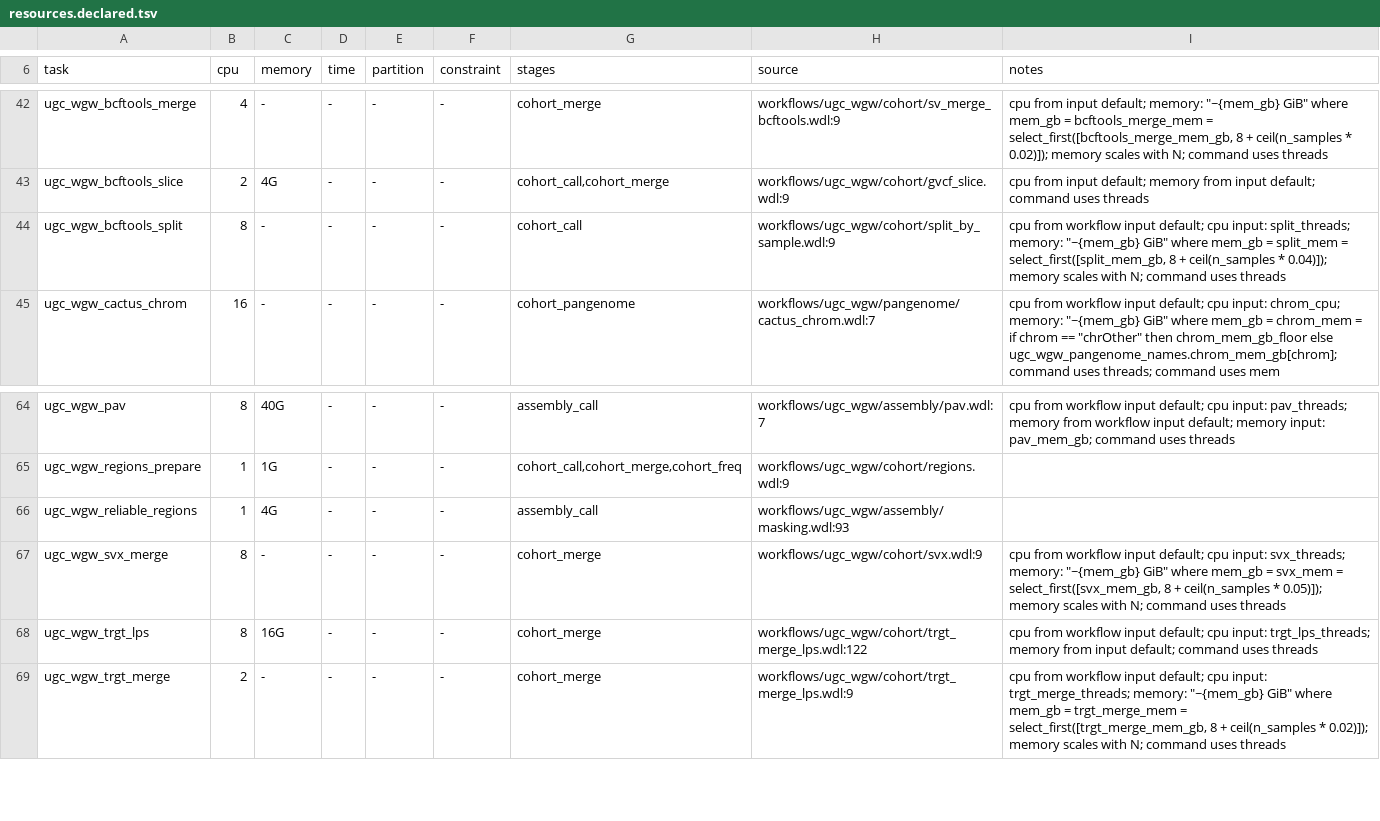
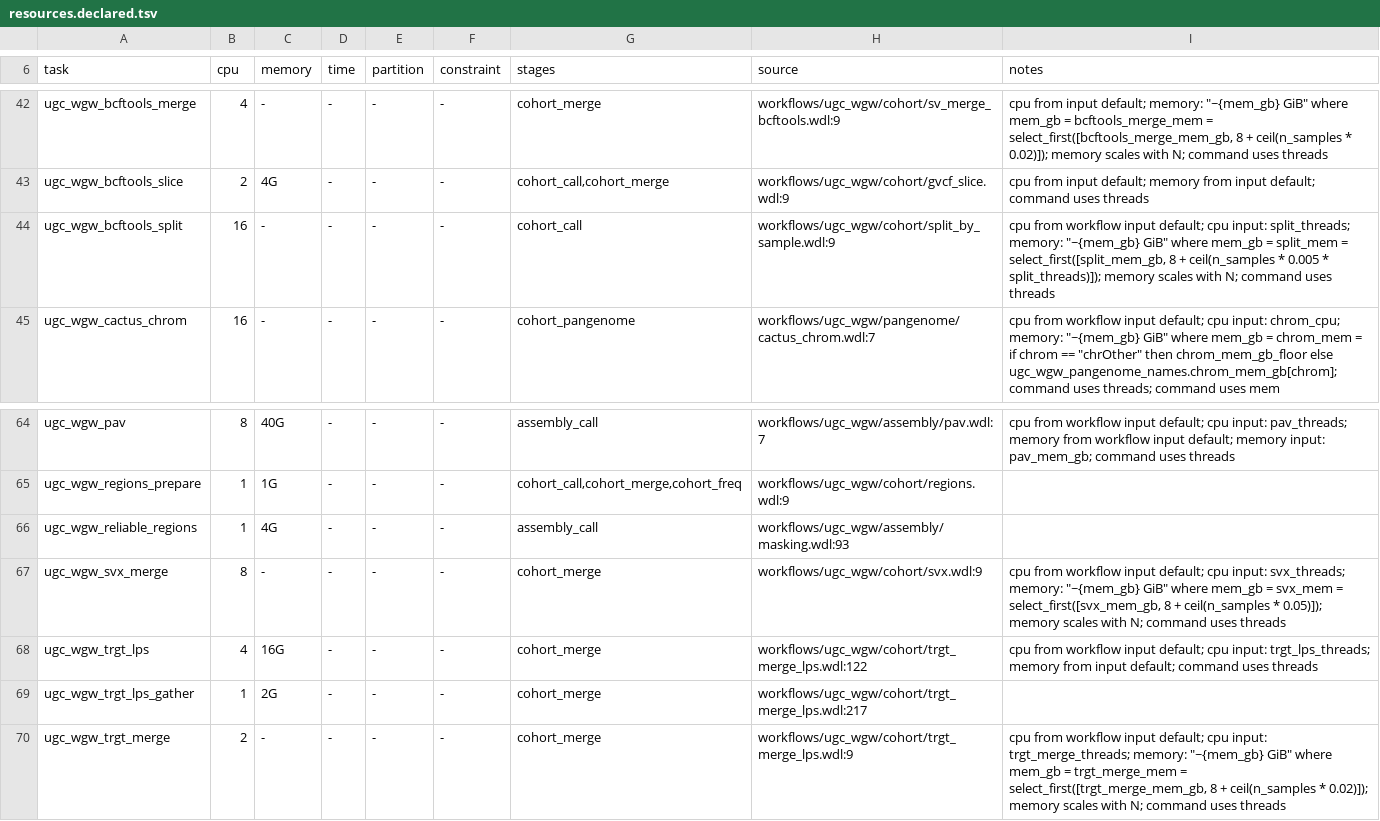
Before and after one commit to UppsalaGenomeCenter/ugc-wgw, a TSV file: backends/hpc/resources.declared.tsv, drawn as a sheet; only a part is shown, gaps mark what is left out.

```diff
--- a/backends/hpc/resources.declared.tsv
+++ b/backends/hpc/resources.declared.tsv
@@ -43,3 +43,3 @@ ugc_wgw_bcftools_merge	4	-	-	-	-	cohort_merge	workflows/ugc_wgw/cohort/sv_merge_
 ugc_wgw_bcftools_slice	2	4G	-	-	-	cohort_call,cohort_merge	workflows/ugc_wgw/cohort/gvcf_slice.wdl:9	cpu from input default; memory from input default; command uses threads
-ugc_wgw_bcftools_split	8	-	-	-	-	cohort_call	workflows/ugc_wgw/cohort/split_by_sample.wdl:9	cpu from workflow input default; cpu input: split_threads; memory: "~{mem_gb} GiB" where mem_gb = split_mem = select_first([split_mem_gb, 8 + ceil(n_samples * 0.04)]); memory scales with N; command uses threads
+ugc_wgw_bcftools_split	16	-	-	-	-	cohort_call	workflows/ugc_wgw/cohort/split_by_sample.wdl:9	cpu from workflow input default; cpu input: split_threads; memory: "~{mem_gb} GiB" where mem_gb = split_mem = select_first([split_mem_gb, 8 + ceil(n_samples * 0.005 * split_threads)]); memory scales with N; command uses threads
 ugc_wgw_cactus_chrom	16	-	-	-	-	cohort_pangenome	workflows/ugc_wgw/pangenome/cactus_chrom.wdl:7	cpu from workflow input default; cpu input: chrom_cpu; memory: "~{mem_gb} GiB" where mem_gb = chrom_mem = if chrom == "chrOther" then chrom_mem_gb_floor else ugc_wgw_pangenome_names.chrom_mem_gb[chrom]; command uses threads; command uses mem
@@ -67,3 +67,4 @@ ugc_wgw_reliable_regions	1	4G	-	-	-	assembly_call	workflows/ugc_wgw/assembly/mas
 ugc_wgw_svx_merge	8	-	-	-	-	cohort_merge	workflows/ugc_wgw/cohort/svx.wdl:9	cpu from workflow input default; cpu input: svx_threads; memory: "~{mem_gb} GiB" where mem_gb = svx_mem = select_first([svx_mem_gb, 8 + ceil(n_samples * 0.05)]); memory scales with N; command uses threads
-ugc_wgw_trgt_lps	8	16G	-	-	-	cohort_merge	workflows/ugc_wgw/cohort/trgt_merge_lps.wdl:122	cpu from workflow input default; cpu input: trgt_lps_threads; memory from input default; command uses threads
+ugc_wgw_trgt_lps	4	16G	-	-	-	cohort_merge	workflows/ugc_wgw/cohort/trgt_merge_lps.wdl:122	cpu from workflow input default; cpu input: trgt_lps_threads; memory from input default; command uses threads
+ugc_wgw_trgt_lps_gather	1	2G	-	-	-	cohort_merge	workflows/ugc_wgw/cohort/trgt_merge_lps.wdl:217	
 ugc_wgw_trgt_merge	2	-	-	-	-	cohort_merge	workflows/ugc_wgw/cohort/trgt_merge_lps.wdl:9	cpu from workflow input default; cpu input: trgt_merge_threads; memory: "~{mem_gb} GiB" where mem_gb = trgt_merge_mem = select_first([trgt_merge_mem_gb, 8 + ceil(n_samples * 0.02)]); memory scales with N; command uses threads
```
Also changed, not shown: 18 other files.
